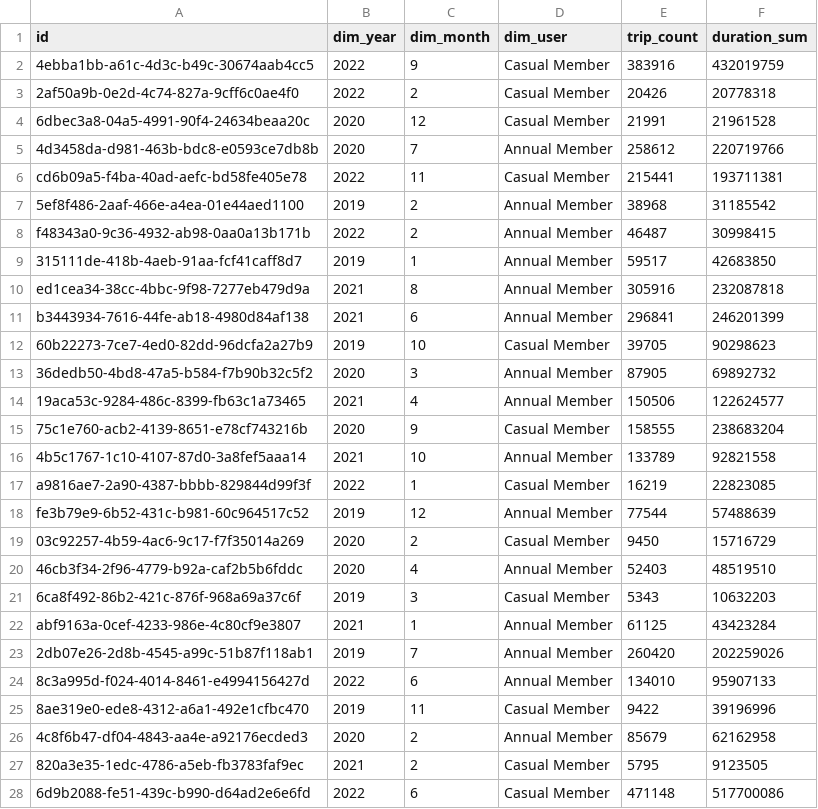
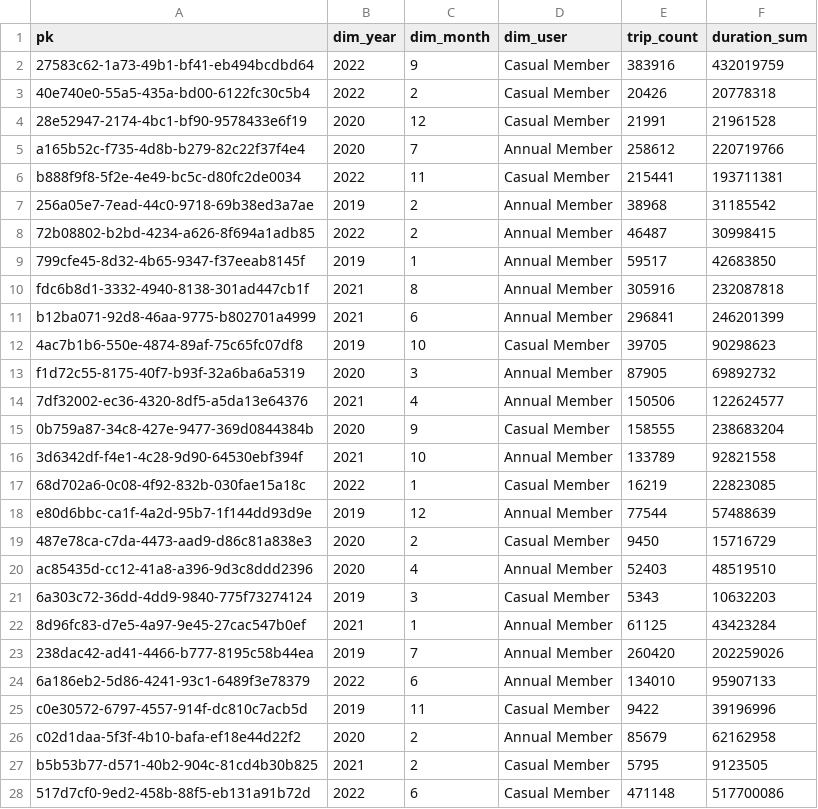
Before and after one commit to simonangel-fong/Project_Toronto_Shared_Bike_PostgreSQL, a CSV file: export/mv_user_year_month_trip.csv, drawn as a sheet; only a part is shown; the diff covers the shown part only.

```diff
--- a/export/mv_user_year_month_trip.csv
+++ b/export/mv_user_year_month_trip.csv
@@ -1,28 +1,28 @@
-id,dim_year,dim_month,dim_user,trip_count,duration_sum
-4ebba1bb-a61c-4d3c-b49c-30674aab4cc5,2022,9,Casual Member,383916,432019759
-2af50a9b-0e2d-4c74-827a-9cff6c0ae4f0,2022,2,Casual Member,20426,20778318
-6dbec3a8-04a5-4991-90f4-24634beaa20c,2020,12,Casual Member,21991,21961528
-4d3458da-d981-463b-bdc8-e0593ce7db8b,2020,7,Annual Member,258612,220719766
-cd6b09a5-f4ba-40ad-aefc-bd58fe405e78,2022,11,Casual Member,215441,193711381
-5ef8f486-2aaf-466e-a4ea-01e44aed1100,2019,2,Annual Member,38968,31185542
-f48343a0-9c36-4932-ab98-0aa0a13b171b,2022,2,Annual Member,46487,30998415
-315111de-418b-4aeb-91aa-fcf41caff8d7,2019,1,Annual Member,59517,42683850
-ed1cea34-38cc-4bbc-9f98-7277eb479d9a,2021,8,Annual Member,305916,232087818
-b3443934-7616-44fe-ab18-4980d84af138,2021,6,Annual Member,296841,246201399
-60b22273-7ce7-4ed0-82dd-96dcfa2a27b9,2019,10,Casual Member,39705,90298623
-36dedb50-4bd8-47a5-b584-f7b90b32c5f2,2020,3,Annual Member,87905,69892732
-19aca53c-9284-486c-8399-fb63c1a73465,2021,4,Annual Member,150506,122624577
-75c1e760-acb2-4139-8651-e78cf743216b,2020,9,Casual Member,158555,238683204
-4b5c1767-1c10-4107-87d0-3a8fef5aaa14,2021,10,Annual Member,133789,92821558
-a9816ae7-2a90-4387-bbbb-829844d99f3f,2022,1,Casual Member,16219,22823085
-fe3b79e9-6b52-431c-b981-60c964517c52,2019,12,Annual Member,77544,57488639
-03c92257-4b59-4ac6-9c17-f7f35014a269,2020,2,Casual Member,9450,15716729
-46cb3f34-2f96-4779-b92a-caf2b5b6fddc,2020,4,Annual Member,52403,48519510
-6ca8f492-86b2-421c-876f-968a69a37c6f,2019,3,Casual Member,5343,10632203
-abf9163a-0cef-4233-986e-4c80cf9e3807,2021,1,Annual Member,61125,43423284
-2db07e26-2d8b-4545-a99c-51b87f118ab1,2019,7,Annual Member,260420,202259026
-8c3a995d-f024-4014-8461-e4994156427d,2022,6,Annual Member,134010,95907133
-8ae319e0-ede8-4312-a6a1-492e1cfbc470,2019,11,Casual Member,9422,39196996
-4c8f6b47-df04-4843-aa4e-a92176ecded3,2020,2,Annual Member,85679,62162958
-820a3e35-1edc-4786-a5eb-fb3783faf9ec,2021,2,Casual Member,5795,9123505
-6d9b2088-fe51-439c-b990-d64ad2e6e6fd,2022,6,Casual Member,471148,517700086
+pk,dim_year,dim_month,dim_user,trip_count,duration_sum
+27583c62-1a73-49b1-bf41-eb494bcdbd64,2022,9,Casual Member,383916,432019759
+40e740e0-55a5-435a-bd00-6122fc30c5b4,2022,2,Casual Member,20426,20778318
+28e52947-2174-4bc1-bf90-9578433e6f19,2020,12,Casual Member,21991,21961528
+a165b52c-f735-4d8b-b279-82c22f37f4e4,2020,7,Annual Member,258612,220719766
+b888f9f8-5f2e-4e49-bc5c-d80fc2de0034,2022,11,Casual Member,215441,193711381
+256a05e7-7ead-44c0-9718-69b38ed3a7ae,2019,2,Annual Member,38968,31185542
+72b08802-b2bd-4234-a626-8f694a1adb85,2022,2,Annual Member,46487,30998415
+799cfe45-8d32-4b65-9347-f37eeab8145f,2019,1,Annual Member,59517,42683850
+fdc6b8d1-3332-4940-8138-301ad447cb1f,2021,8,Annual Member,305916,232087818
+b12ba071-92d8-46aa-9775-b802701a4999,2021,6,Annual Member,296841,246201399
+4ac7b1b6-550e-4874-89af-75c65fc07df8,2019,10,Casual Member,39705,90298623
+f1d72c55-8175-40f7-b93f-32a6ba6a5319,2020,3,Annual Member,87905,69892732
+7df32002-ec36-4320-8df5-a5da13e64376,2021,4,Annual Member,150506,122624577
+0b759a87-34c8-427e-9477-369d0844384b,2020,9,Casual Member,158555,238683204
+3d6342df-f4e1-4c28-9d90-64530ebf394f,2021,10,Annual Member,133789,92821558
+68d702a6-0c08-4f92-832b-030fae15a18c,2022,1,Casual Member,16219,22823085
+e80d6bbc-ca1f-4a2d-95b7-1f144dd93d9e,2019,12,Annual Member,77544,57488639
+487e78ca-c7da-4473-aad9-d86c81a838e3,2020,2,Casual Member,9450,15716729
+ac85435d-cc12-41a8-a396-9d3c8ddd2396,2020,4,Annual Member,52403,48519510
+6a303c72-36dd-4dd9-9840-775f73274124,2019,3,Casual Member,5343,10632203
+8d96fc83-d7e5-4a97-9e45-27cac547b0ef,2021,1,Annual Member,61125,43423284
+238dac42-ad41-4466-b777-8195c58b44ea,2019,7,Annual Member,260420,202259026
+6a186eb2-5d86-4241-93c1-6489f3e78379,2022,6,Annual Member,134010,95907133
+c0e30572-6797-4557-914f-dc810c7acb5d,2019,11,Casual Member,9422,39196996
+c02d1daa-5f3f-4b10-bafa-ef18e44d22f2,2020,2,Annual Member,85679,62162958
+b5b53b77-d571-40b2-904c-81cd4b30b825,2021,2,Casual Member,5795,9123505
+517d7cf0-9ed2-458b-88f5-eb131a91b72d,2022,6,Casual Member,471148,517700086
```
Also changed, not shown: 69 edited cells elsewhere in this file, export/mv_bike_count.csv, export/mv_station_count.csv, 3 other files.
